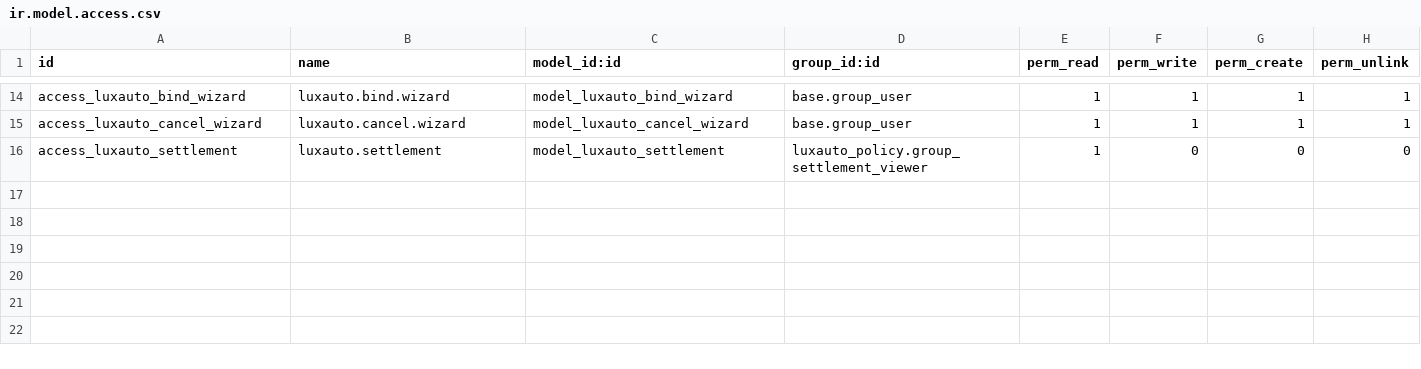
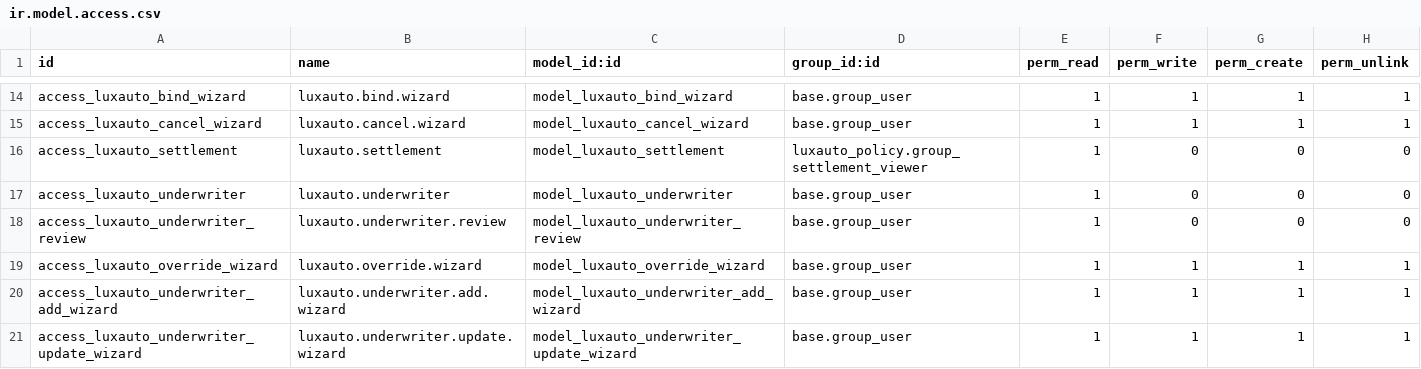
Before and after one commit to jrbroedel/ai-ins-full-company, a CSV file: odoo/addons/luxauto_policy/security/ir.model.access.csv, drawn as a sheet; only a part is shown, gaps mark what is left out; the diff names each change by its address in the sheet, - before the commit and + after, or states it on an @@ line.

```diff
--- a/odoo/addons/luxauto_policy/security/ir.model.access.csv
+++ b/odoo/addons/luxauto_policy/security/ir.model.access.csv
+row 17: access_luxauto_underwriter | luxauto.underwriter | model_luxauto_underwriter | base.group_user | 1 | 0 | 0 | 0
+row 18: access_luxauto_underwriter_review | luxauto.underwriter.review | model_luxauto_underwriter_review | base.group_user | 1 | 0 | 0 | 0
+row 19: access_luxauto_override_wizard | luxauto.override.wizard | model_luxauto_override_wizard | base.group_user | 1 | 1 | 1 | 1
+row 20: access_luxauto_underwriter_add_wizard | luxauto.underwriter.add.wizard | model_luxauto_underwriter_add_wizard | base.group_user | 1 | 1 | 1 | 1
+row 21: access_luxauto_underwriter_update_wizard | luxauto.underwriter.update.wizard | model_luxauto_underwriter_update_wizard | base.group_user | 1 | 1 | 1 | 1
```
Also changed, not shown: 16 other files.
